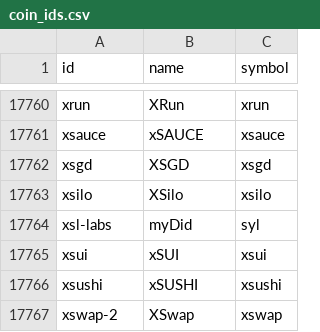
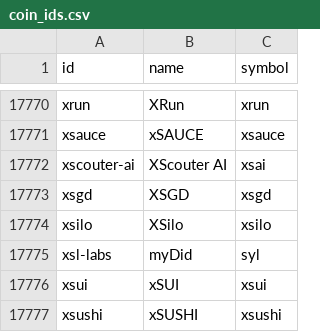
Before and after one commit to sachiew/coingecko-id-map, a CSV file: coin_ids.csv, drawn as a sheet; only a part is shown, gaps mark what is left out; the shorter side is filled out with more unchanged rows; the diff covers the shown part only.

```diff
--- a/coin_ids.csv
+++ b/coin_ids.csv
@@ -17761,2 +17771,3 @@ xrun,XRun,xrun
 xsauce,xSAUCE,xsauce
+xscouter-ai,XScouter AI,xsai
 xsgd,XSGD,xsgd
```
Also changed, not shown: 10 added rows elsewhere in this file, category_ids.csv, derivative_ids.csv, 3 other files.
